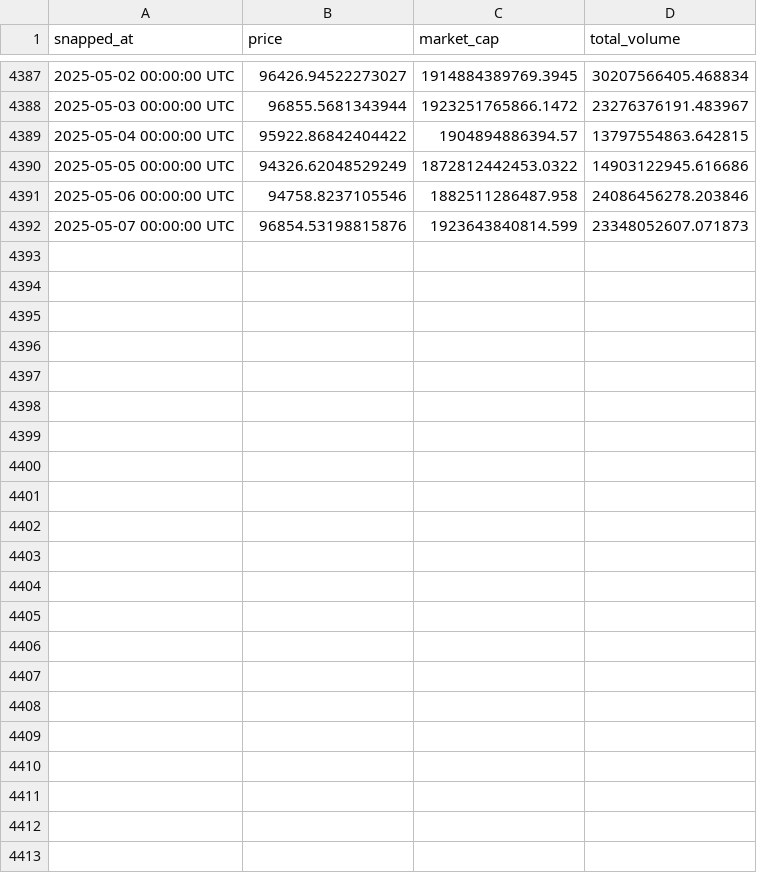
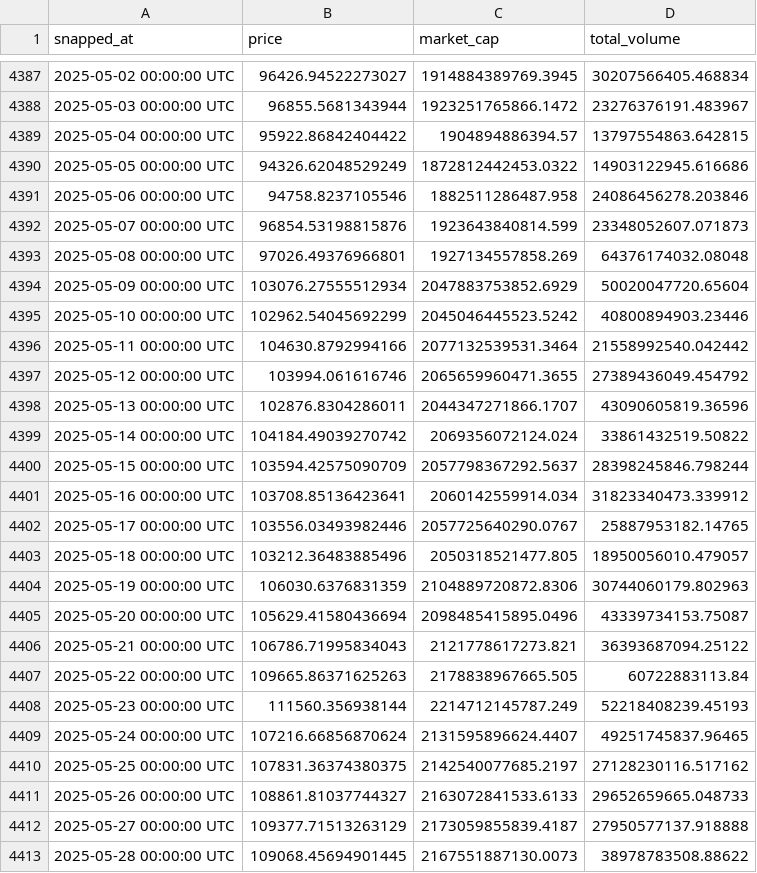
Before and after one commit to Kevinardhana096/streamlit, a CSV file: Datasets/btc-usd-max_21days.csv (was Datasets/btc-usd-max.csv), drawn as a sheet; only a part is shown, gaps mark what is left out; the diff names each change by its address in the sheet, - before the commit and + after, or states it on an @@ line.

```diff
--- a/Datasets/btc-usd-max.csv
+++ b/Datasets/btc-usd-max_21days.csv
+row 4393: 2025-05-08 00:00:00 UTC | 97026.49376966801 | 1927134557858.269 | 64376174032.08048
+row 4394: 2025-05-09 00:00:00 UTC | 103076.27555512934 | 2047883753852.6929 | 50020047720.65604
+row 4395: 2025-05-10 00:00:00 UTC | 102962.54045692299 | 2045046445523.5242 | 40800894903.23446
+row 4396: 2025-05-11 00:00:00 UTC | 104630.8792994166 | 2077132539531.3464 | 21558992540.042442
+row 4397: 2025-05-12 00:00:00 UTC | 103994.061616746 | 2065659960471.3655 | 27389436049.454792
+row 4398: 2025-05-13 00:00:00 UTC | 102876.8304286011 | 2044347271866.1707 | 43090605819.36596
+row 4399: 2025-05-14 00:00:00 UTC | 104184.49039270742 | 2069356072124.024 | 33861432519.50822
+row 4400: 2025-05-15 00:00:00 UTC | 103594.42575090709 | 2057798367292.5637 | 28398245846.798244
+row 4401: 2025-05-16 00:00:00 UTC | 103708.85136423641 | 2060142559914.034 | 31823340473.339912
+row 4402: 2025-05-17 00:00:00 UTC | 103556.03493982446 | 2057725640290.0767 | 25887953182.14765
+row 4403: 2025-05-18 00:00:00 UTC | 103212.36483885496 | 2050318521477.805 | 18950056010.479057
+row 4404: 2025-05-19 00:00:00 UTC | 106030.6376831359 | 2104889720872.8306 | 30744060179.802963
+row 4405: 2025-05-20 00:00:00 UTC | 105629.41580436694 | 2098485415895.0496 | 43339734153.75087
+row 4406: 2025-05-21 00:00:00 UTC | 106786.71995834043 | 2121778617273.821 | 36393687094.25122
+row 4407: 2025-05-22 00:00:00 UTC | 109665.86371625263 | 2178838967665.505 | 60722883113.84
+row 4408: 2025-05-23 00:00:00 UTC | 111560.356938144 | 2214712145787.249 | 52218408239.45193
+row 4409: 2025-05-24 00:00:00 UTC | 107216.66856870624 | 2131595896624.4407 | 49251745837.96465
+row 4410: 2025-05-25 00:00:00 UTC | 107831.36374380375 | 2142540077685.2197 | 27128230116.517162
+row 4411: 2025-05-26 00:00:00 UTC | 108861.81037744327 | 2163072841533.6133 | 29652659665.048733
+row 4412: 2025-05-27 00:00:00 UTC | 109377.71513263129 | 2173059855839.4187 | 27950577137.918888
+row 4413: 2025-05-28 00:00:00 UTC | 109068.45694901445 | 2167551887130.0073 | 38978783508.88622
```
Also changed, not shown: Datasets/eth-usd-max_21days.csv, 9 other files.
